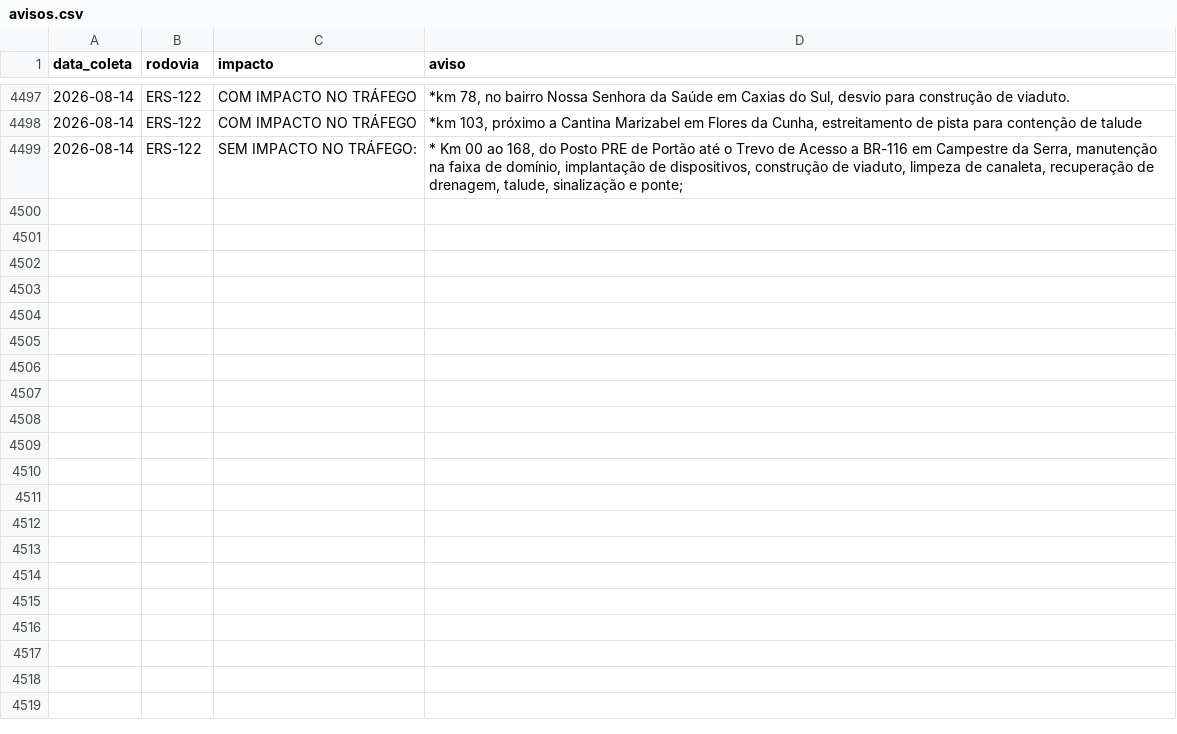
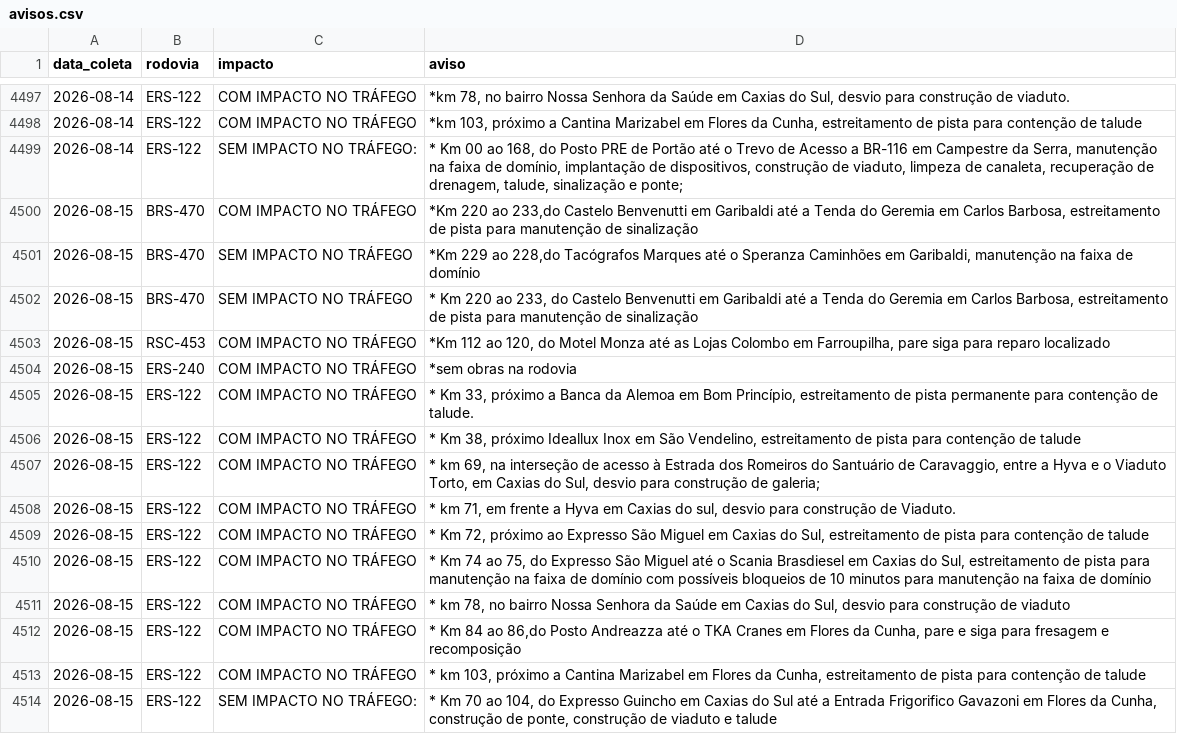
Before and after one commit to gabriel-englert/csg, a CSV file: data/avisos.csv, drawn as a sheet; only a part is shown, gaps mark what is left out; the diff names each change by its address in the sheet, - before the commit and + after, or states it on an @@ line.

```diff
--- a/data/avisos.csv
+++ b/data/avisos.csv
+row 4500: 2026-08-15 | BRS-470 | COM IMPACTO NO TRÁFEGO | *Km 220 ao 233,do Castelo Benvenutti em Garibaldi até a Tenda do Geremia em Carlos Barbosa, estreitamento de pista para manutenção de sinalização
+row 4501: 2026-08-15 | BRS-470 | SEM IMPACTO NO TRÁFEGO | *Km 229 ao 228,do Tacógrafos Marques até o Speranza Caminhões em Garibaldi, manutenção na faixa de domínio
+row 4502: 2026-08-15 | BRS-470 | SEM IMPACTO NO TRÁFEGO | * Km 220 ao 233, do Castelo Benvenutti em Garibaldi até a Tenda do Geremia em Carlos Barbosa, estreitamento de pista para manutenção de sinalização
+row 4503: 2026-08-15 | RSC-453 | COM IMPACTO NO TRÁFEGO | *Km 112 ao 120, do Motel Monza até as Lojas Colombo em Farroupilha, pare siga para reparo localizado
+row 4504: 2026-08-15 | ERS-240 | COM IMPACTO NO TRÁFEGO | *sem obras na rodovia
+row 4505: 2026-08-15 | ERS-122 | COM IMPACTO NO TRÁFEGO | * Km 33, próximo a Banca da Alemoa em Bom Princípio, estreitamento de pista permanente para contenção de talude.
+row 4506: 2026-08-15 | ERS-122 | COM IMPACTO NO TRÁFEGO | * Km 38, próximo Ideallux Inox em São Vendelino, estreitamento de pista para contenção de talude
+row 4507: 2026-08-15 | ERS-122 | COM IMPACTO NO TRÁFEGO | * km 69, na interseção de acesso à Estrada dos Romeiros do Santuário de Caravaggio, entre a Hyva e o Viaduto Torto, em Caxias do Sul, desvio para construção de galeria;
+row 4508: 2026-08-15 | ERS-122 | COM IMPACTO NO TRÁFEGO | * km 71, em frente a Hyva em Caxias do sul, desvio para construção de Viaduto.
+row 4509: 2026-08-15 | ERS-122 | COM IMPACTO NO TRÁFEGO | * Km 72, próximo ao Expresso São Miguel em Caxias do Sul, estreitamento de pista para contenção de talude
+row 4510: 2026-08-15 | ERS-122 | COM IMPACTO NO TRÁFEGO | * Km 74 ao 75, do Expresso São Miguel até o Scania Brasdiesel em Caxias do Sul, estreitamento de pista para manutenção na faixa de domínio com possíveis bloqueios de 10 minutos para manutenção na faixa de domínio
+row 4511: 2026-08-15 | ERS-122 | COM IMPACTO NO TRÁFEGO | * km 78, no bairro Nossa Senhora da Saúde em Caxias do Sul, desvio para construção de viaduto
+row 4512: 2026-08-15 | ERS-122 | COM IMPACTO NO TRÁFEGO | * Km 84 ao 86,do Posto Andreazza até o TKA Cranes em Flores da Cunha, pare e siga para fresagem e recomposição
+row 4513: 2026-08-15 | ERS-122 | COM IMPACTO NO TRÁFEGO | * km 103, próximo a Cantina Marizabel em Flores da Cunha, estreitamento de pista para contenção de talude
+row 4514: 2026-08-15 | ERS-122 | SEM IMPACTO NO TRÁFEGO: | * Km 70 ao 104, do Expresso Guincho em Caxias do Sul até a Entrada Frigorifico Gavazoni em Flores da Cunha, construção de ponte, construção de viaduto e talude
```
